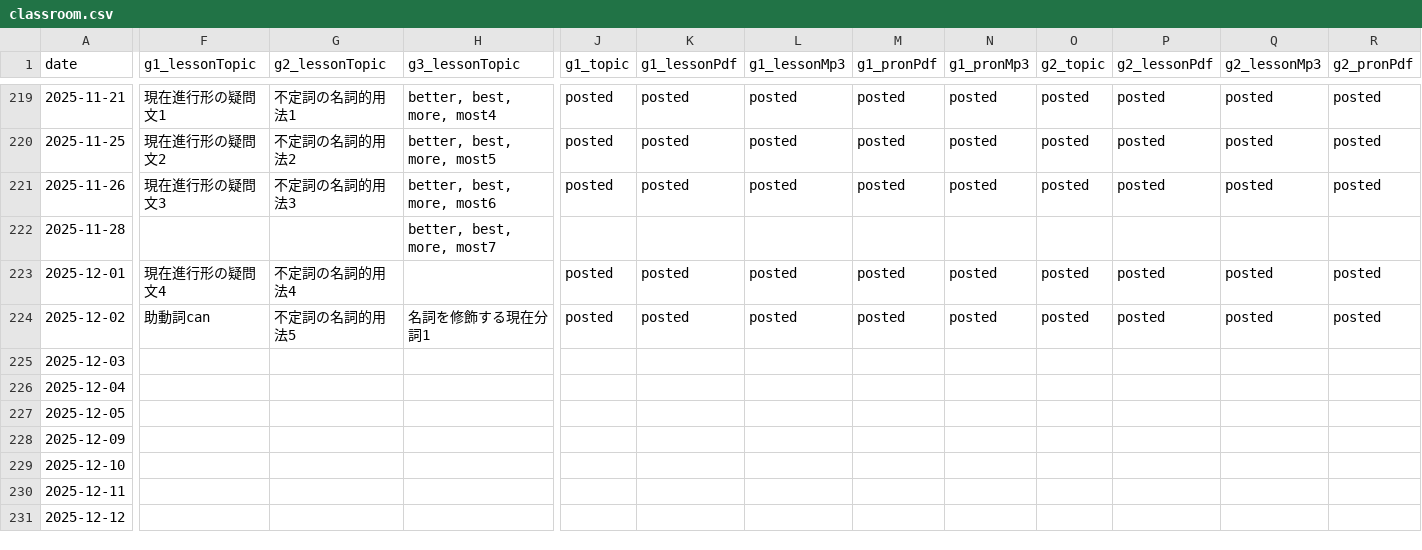
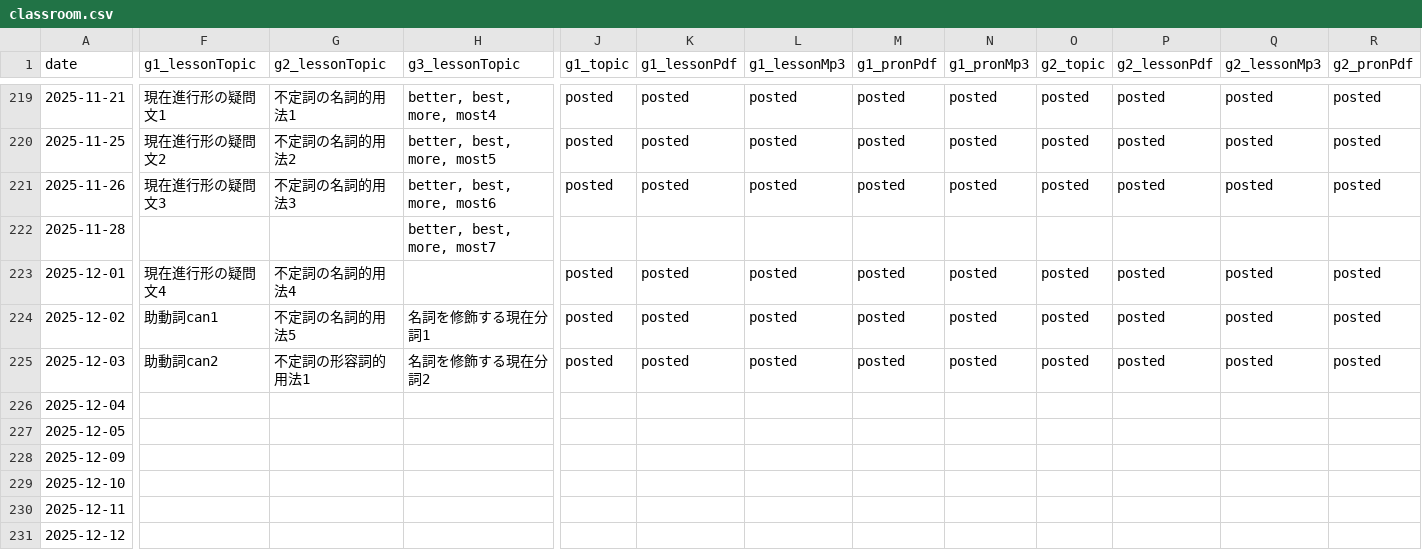
Before and after one commit to iotsuka1958/english_slides, a CSV file: classroom.csv, drawn as a sheet; only a part is shown, gaps mark what is left out; the diff covers the shown part only; the diff names each change by its address in the sheet, - before the commit and + after, or states it on an @@ line.

```diff
--- a/classroom.csv
+++ b/classroom.csv
-F224 (g1_lessonTopic): 助動詞can
+F224 (g1_lessonTopic): 助動詞can1
-F225 (g1_lessonTopic): (empty)
+F225 (g1_lessonTopic): 助動詞can2
-G225 (g2_lessonTopic): (empty)
+G225 (g2_lessonTopic): 不定詞の形容詞的用法1
-H225 (g3_lessonTopic): (empty)
+H225 (g3_lessonTopic): 名詞を修飾する現在分詞2
-J225 (g1_topic): (empty)
+J225 (g1_topic): posted
-K225 (g1_lessonPdf): (empty)
+K225 (g1_lessonPdf): posted
-L225 (g1_lessonMp3): (empty)
+L225 (g1_lessonMp3): posted
-M225 (g1_pronPdf): (empty)
+M225 (g1_pronPdf): posted
-N225 (g1_pronMp3): (empty)
+N225 (g1_pronMp3): posted
-O225 (g2_topic): (empty)
+O225 (g2_topic): posted
-P225 (g2_lessonPdf): (empty)
+P225 (g2_lessonPdf): posted
-Q225 (g2_lessonMp3): (empty)
+Q225 (g2_lessonMp3): posted
-R225 (g2_pronPdf): (empty)
+R225 (g2_pronPdf): posted
```
Also changed, not shown: 6 edited cells elsewhere in this file, basic_data.csv, work_log.csv, 5 other files.
